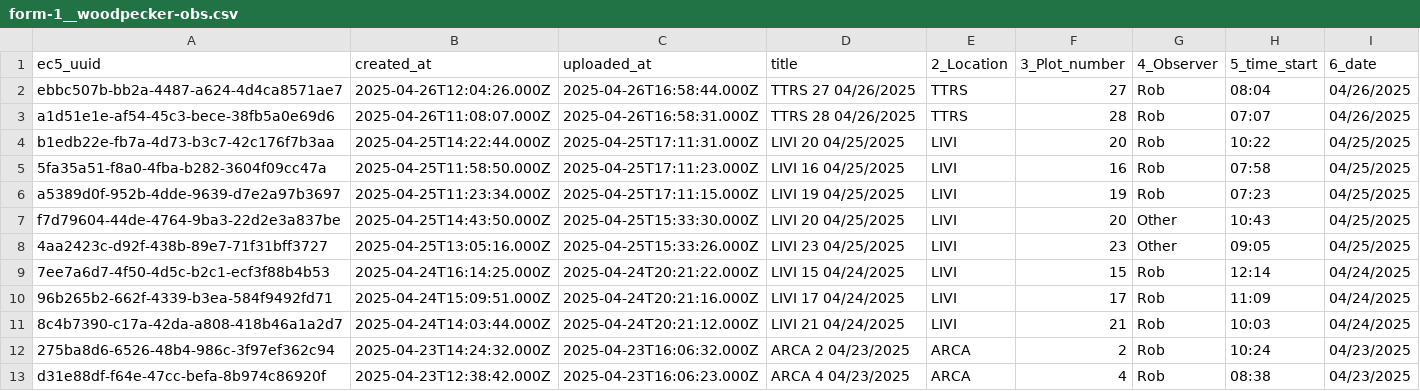
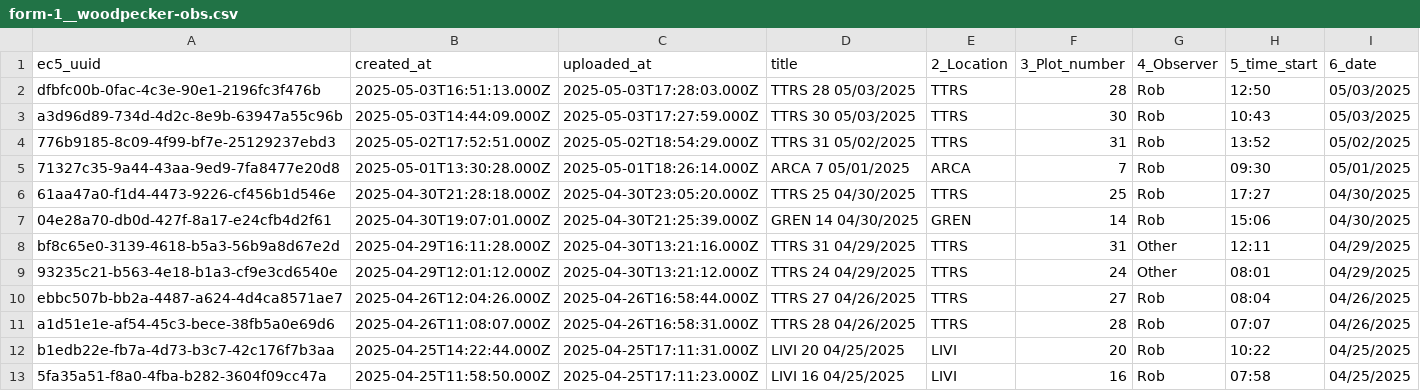
Before and after one commit to woodpeckerrob/WoodpeckerNiche.github.io, a CSV file: docs/data/raw/form-1__woodpecker-obs.csv, drawn as a sheet; only a part is shown; the shorter side is filled out with more unchanged rows; the diff names each change by its address in the sheet, - before the commit and + after, or states it on an @@ line.

```diff
--- a/docs/data/raw/form-1__woodpecker-obs.csv
+++ b/docs/data/raw/form-1__woodpecker-obs.csv
+row 2: dfbfc00b-0fac-4c3e-90e1-2196fc3f476b | 2025-05-03T16:51:13.000Z | 2025-05-03T17:28:03.000Z | TTRS 28 05/03/2025 | TTRS | 28 | Rob | 12:50 | 05/03/2025
+row 3: a3d96d89-734d-4d2c-8e9b-63947a55c96b | 2025-05-03T14:44:09.000Z | 2025-05-03T17:27:59.000Z | TTRS 30 05/03/2025 | TTRS | 30 | Rob | 10:43 | 05/03/2025
+row 4: 776b9185-8c09-4f99-bf7e-25129237ebd3 | 2025-05-02T17:52:51.000Z | 2025-05-02T18:54:29.000Z | TTRS 31 05/02/2025 | TTRS | 31 | Rob | 13:52 | 05/02/2025
+row 5: 71327c35-9a44-43aa-9ed9-7fa8477e20d8 | 2025-05-01T13:30:28.000Z | 2025-05-01T18:26:14.000Z | ARCA 7 05/01/2025 | ARCA | 7 | Rob | 09:30 | 05/01/2025
+row 6: 61aa47a0-f1d4-4473-9226-cf456b1d546e | 2025-04-30T21:28:18.000Z | 2025-04-30T23:05:20.000Z | TTRS 25 04/30/2025 | TTRS | 25 | Rob | 17:27 | 04/30/2025
+row 7: 04e28a70-db0d-427f-8a17-e24cfb4d2f61 | 2025-04-30T19:07:01.000Z | 2025-04-30T21:25:39.000Z | GREN 14 04/30/2025 | GREN | 14 | Rob | 15:06 | 04/30/2025
+row 8: bf8c65e0-3139-4618-b5a3-56b9a8d67e2d | 2025-04-29T16:11:28.000Z | 2025-04-30T13:21:16.000Z | TTRS 31 04/29/2025 | TTRS | 31 | Other | 12:11 | 04/29/2025
+row 9: 93235c21-b563-4e18-b1a3-cf9e3cd6540e | 2025-04-29T12:01:12.000Z | 2025-04-30T13:21:12.000Z | TTRS 24 04/29/2025 | TTRS | 24 | Other | 08:01 | 04/29/2025
```
Also changed, not shown: docs/data/raw/form-2__behaviors.csv, 4 other files.
